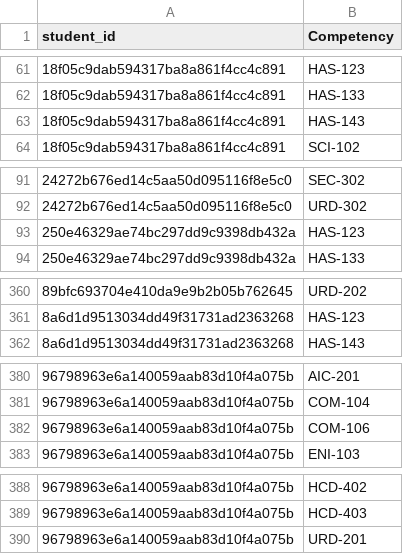
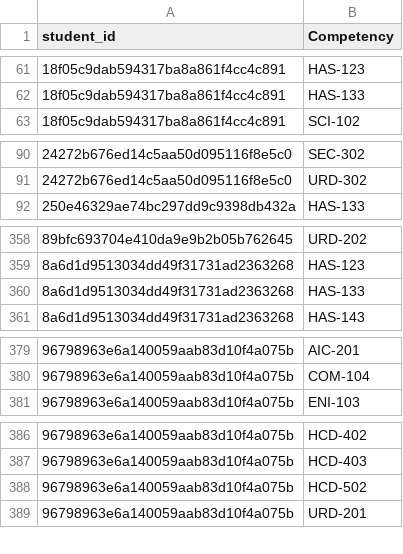
Before and after one commit to R-Ohm/A1CE-RecSys, a CSV file: A1CE_recommender/student_recommendations.csv, drawn as a sheet; only a part is shown, gaps mark what is left out; removed rows and columns are numbered as before the commit, all else as after; the diff covers the shown part only; the diff names each change by its address in the sheet, - before the commit and + after, or states it on an @@ line.

```diff
--- a/A1CE_recommender/student_recommendations.csv
+++ b/A1CE_recommender/student_recommendations.csv
-row 63: 18f05c9dab594317ba8a861f4cc4c891 | HAS-143
-row 93: 250e46329ae74bc297dd9c9398db432a | HAS-123
+row 360: 8a6d1d9513034dd49f31731ad2363268 | HAS-133
-row 382: 96798963e6a140059aab83d10f4a075b | COM-106
+row 388: 96798963e6a140059aab83d10f4a075b | HCD-502
```
Also changed, not shown: 5 added rows, 5 removed rows and 8 edited cells elsewhere in this file, 1 other file.
